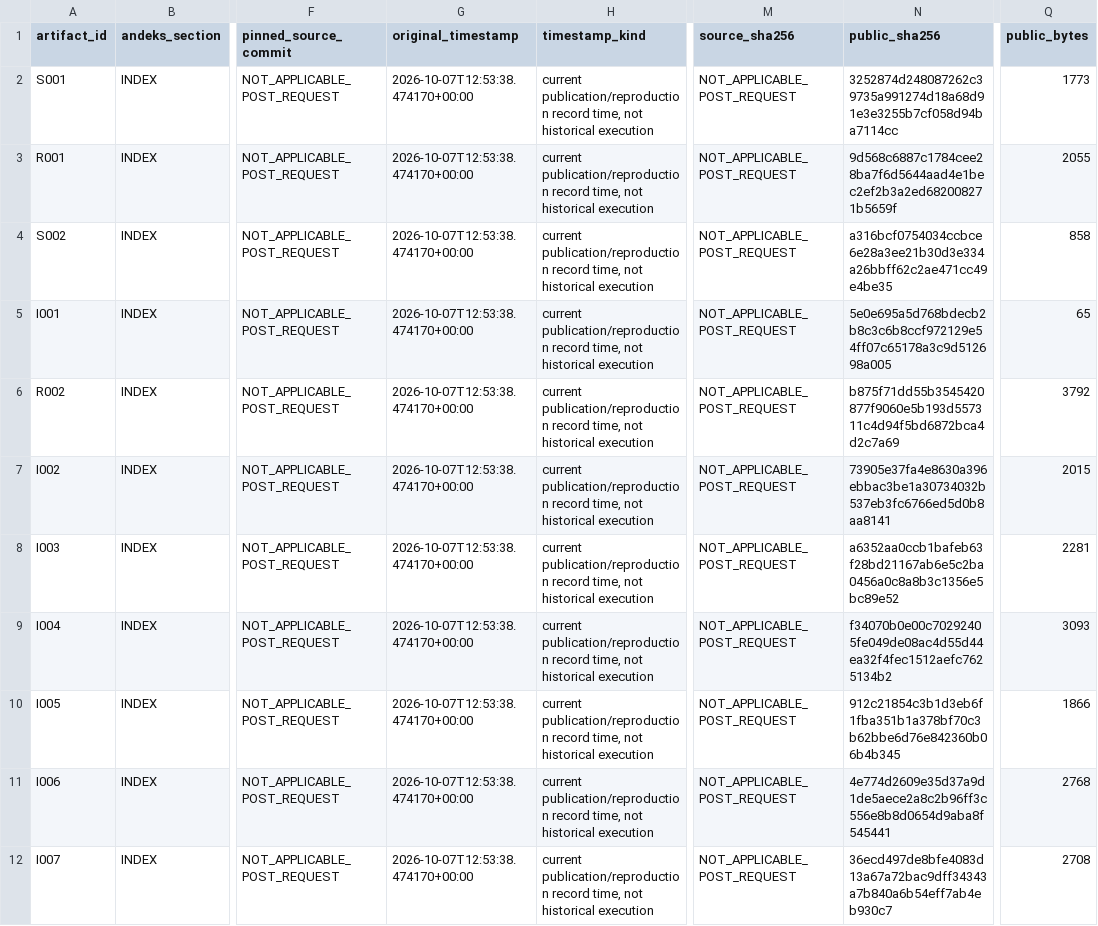
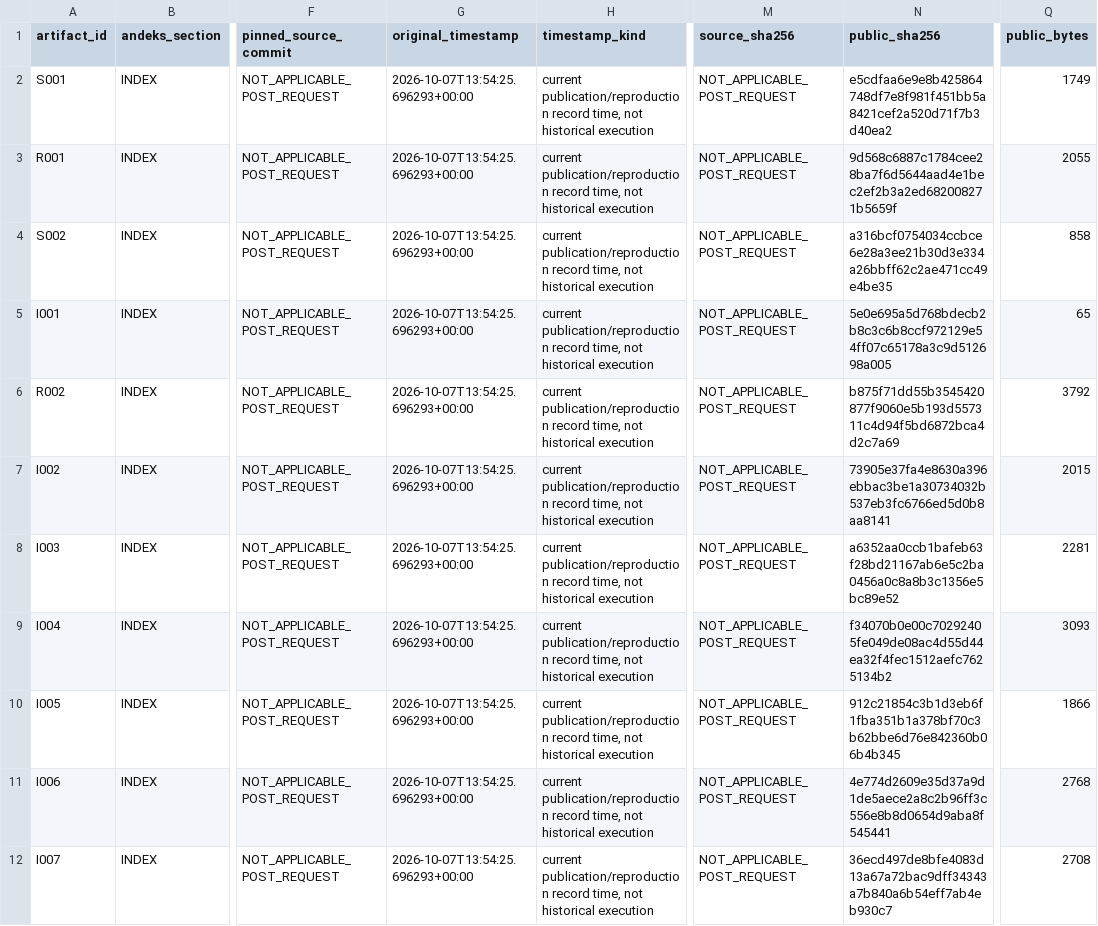
Before and after one commit to effacermonexistence/andeks-omaragi-rcc-c01-evidence, a CSV file: ARTIFACT_REGISTER.csv, drawn as a sheet; only a part is shown, gaps mark what is left out; the diff covers the shown part only; the diff names each change by its address in the sheet, - before the commit and + after, or states it on an @@ line.

```diff
--- a/ARTIFACT_REGISTER.csv
+++ b/ARTIFACT_REGISTER.csv
-G2:G12 (original_timestamp): 2026-10-07T12:53:38.474170+00:00
+G2:G12 (original_timestamp): 2026-10-07T13:54:25.696293+00:00
-N2 (public_sha256): 3252874d248087262c39735a991274d18a68d91e3e3255b7cf058d94ba7114cc
+N2 (public_sha256): e5cdfaa6e9e8b425864748df7e8f981f451bb5a8421cef2a520d71f7b3d40ea2
-Q2 (public_bytes): 1773
+Q2 (public_bytes): 1749
```
Also changed, not shown: 32 edited cells elsewhere in this file, 6 other files.
